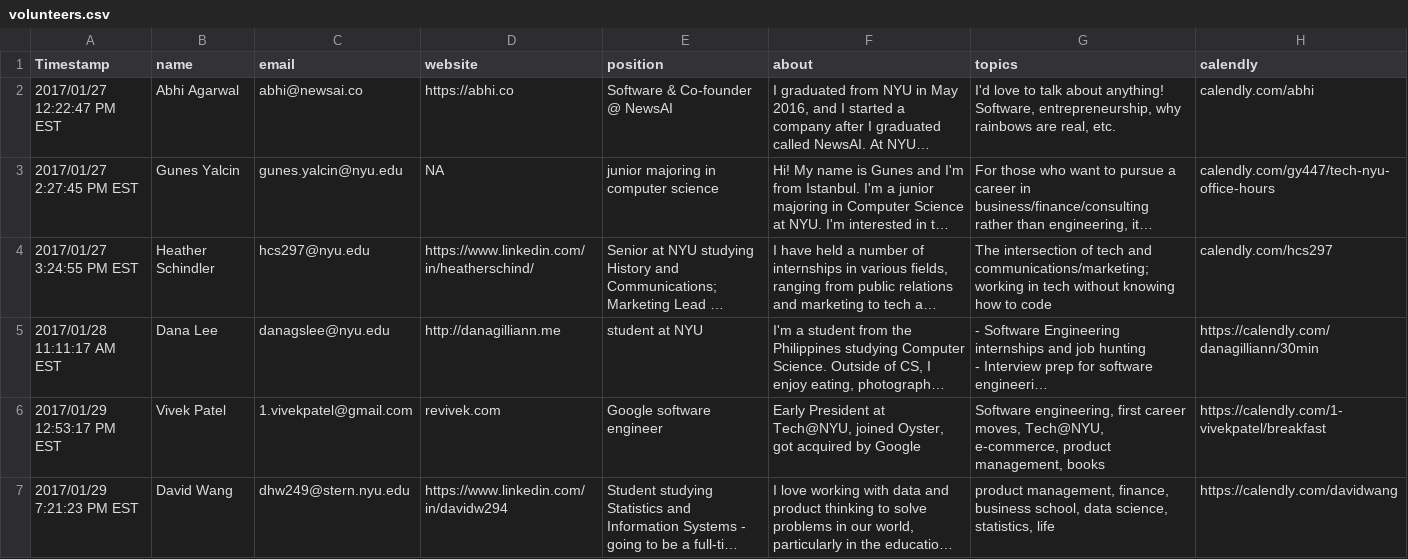
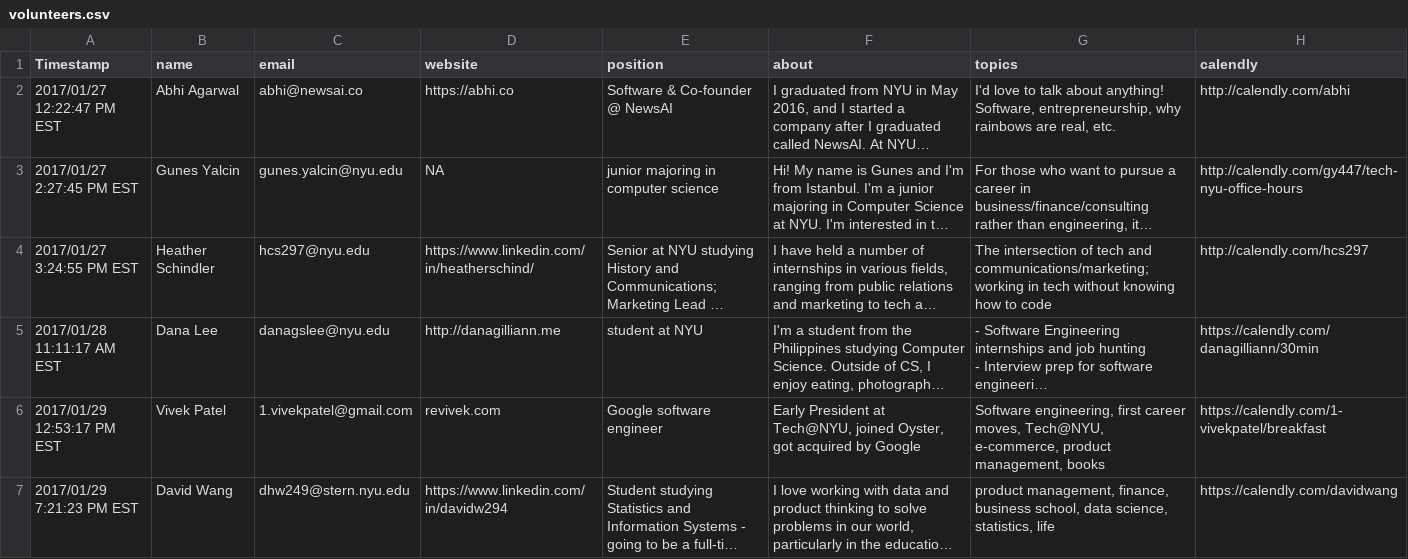
Before and after one commit to TechAtNYU/office-hours-site, a CSV file: _data/volunteers.csv, drawn as a sheet; only a part is shown; long unchanged cells end in …; the diff names each change by its address in the sheet, - before the commit and + after, or states it on an @@ line.

Commit message:
fixing broken links

```diff
--- a/_data/volunteers.csv
+++ b/_data/volunteers.csv
-H2 (calendly): calendly.com/abhi
+H2 (calendly): http://calendly.com/abhi
-H3 (calendly): calendly.com/gy447/tech-nyu-office-hours
+H3 (calendly): http://calendly.com/gy447/tech-nyu-office-hours
-H4 (calendly): calendly.com/hcs297
+H4 (calendly): http://calendly.com/hcs297
```
